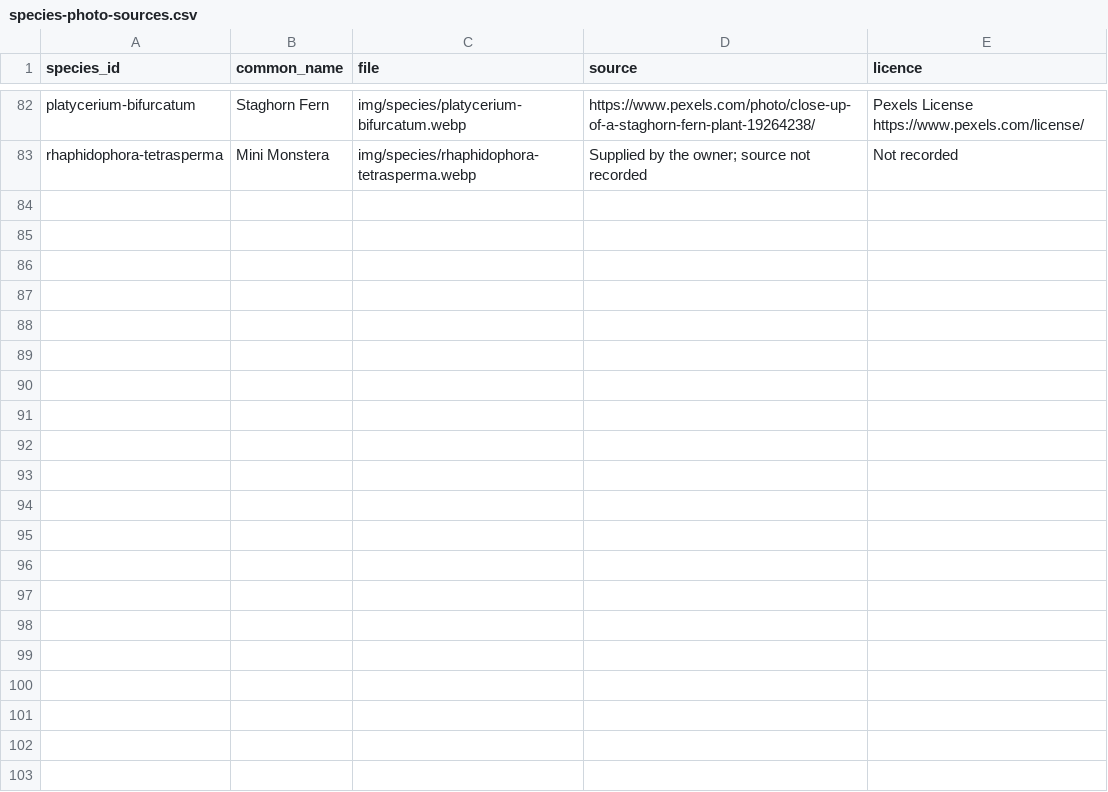
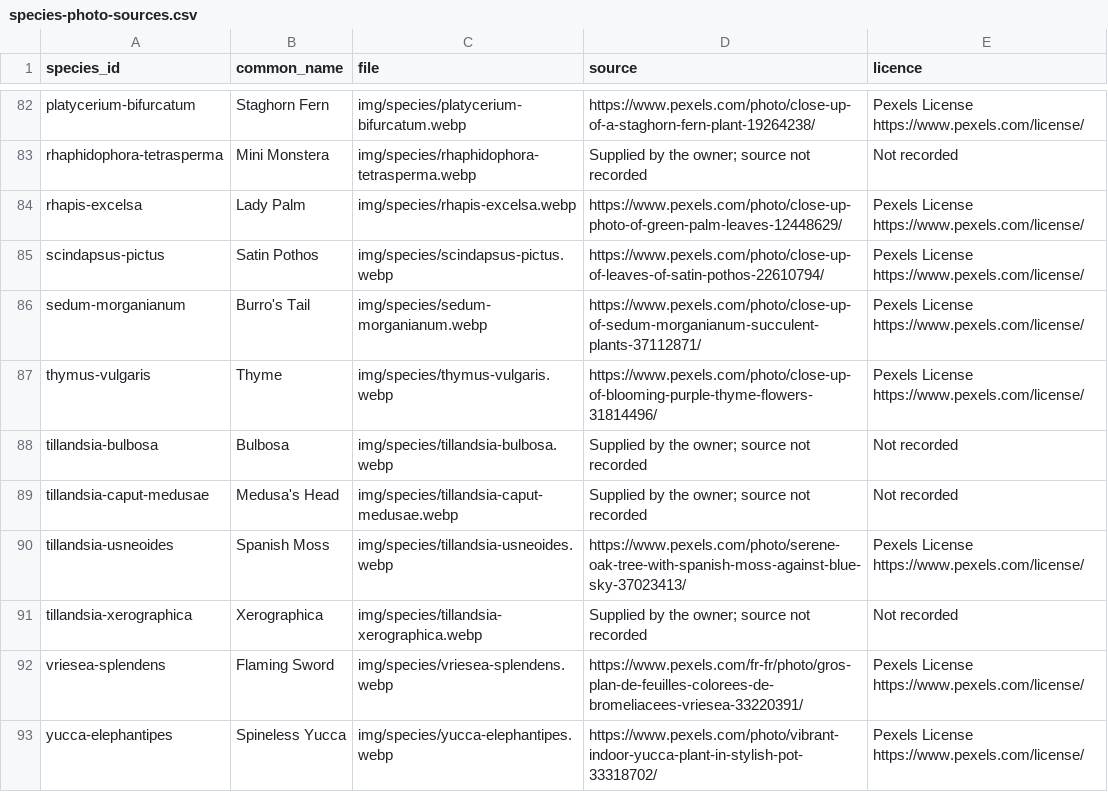
Before and after one commit to Kintukka2/mobile-plant, a CSV file: docs/species-photo-sources.csv, drawn as a sheet; only a part is shown, gaps mark what is left out.

```diff
--- a/docs/species-photo-sources.csv
+++ b/docs/species-photo-sources.csv
@@ -83 +83,11 @@ platycerium-bifurcatum,Staghorn Fern,img/species/platycerium-bifurcatum.webp,htt
 rhaphidophora-tetrasperma,Mini Monstera,img/species/rhaphidophora-tetrasperma.webp,Supplied by the owner; source not recorded,Not recorded
+rhapis-excelsa,Lady Palm,img/species/rhapis-excelsa.webp,https://www.pexels.com/photo/close-up-photo-of-green-palm-leaves-12448629/,Pexels License https://www.pexels.com/license/
+scindapsus-pictus,Satin Pothos,img/species/scindapsus-pictus.webp,https://www.pexels.com/photo/close-up-of-leaves-of-satin-pothos-22610794/,Pexels License https://www.pexels.com/license/
+sedum-morganianum,Burro's Tail,img/species/sedum-morganianum.webp,https://www.pexels.com/photo/close-up-of-sedum-morganianum-succulent-plants-37112871/,Pexels License https://www.pexels.com/license/
+thymus-vulgaris,Thyme,img/species/thymus-vulgaris.webp,https://www.pexels.com/photo/close-up-of-blooming-purple-thyme-flowers-31814496/,Pexels License https://www.pexels.com/license/
+tillandsia-bulbosa,Bulbosa,img/species/tillandsia-bulbosa.webp,Supplied by the owner; source not recorded,Not recorded
+tillandsia-caput-medusae,Medusa's Head,img/species/tillandsia-caput-medusae.webp,Supplied by the owner; source not recorded,Not recorded
+tillandsia-usneoides,Spanish Moss,img/species/tillandsia-usneoides.webp,https://www.pexels.com/photo/serene-oak-tree-with-spanish-moss-against-blue-sky-37023413/,Pexels License https://www.pexels.com/license/
+tillandsia-xerographica,Xerographica,img/species/tillandsia-xerographica.webp,Supplied by the owner; source not recorded,Not recorded
+vriesea-splendens,Flaming Sword,img/species/vriesea-splendens.webp,https://www.pexels.com/fr-fr/photo/gros-plan-de-feuilles-colorees-de-bromeliacees-vriesea-33220391/,Pexels License https://www.pexels.com/license/
+yucca-elephantipes,Spineless Yucca,img/species/yucca-elephantipes.webp,https://www.pexels.com/photo/vibrant-indoor-yucca-plant-in-stylish-pot-33318702/,Pexels License https://www.pexels.com/license/
```
Also changed, not shown: 14 other files.
